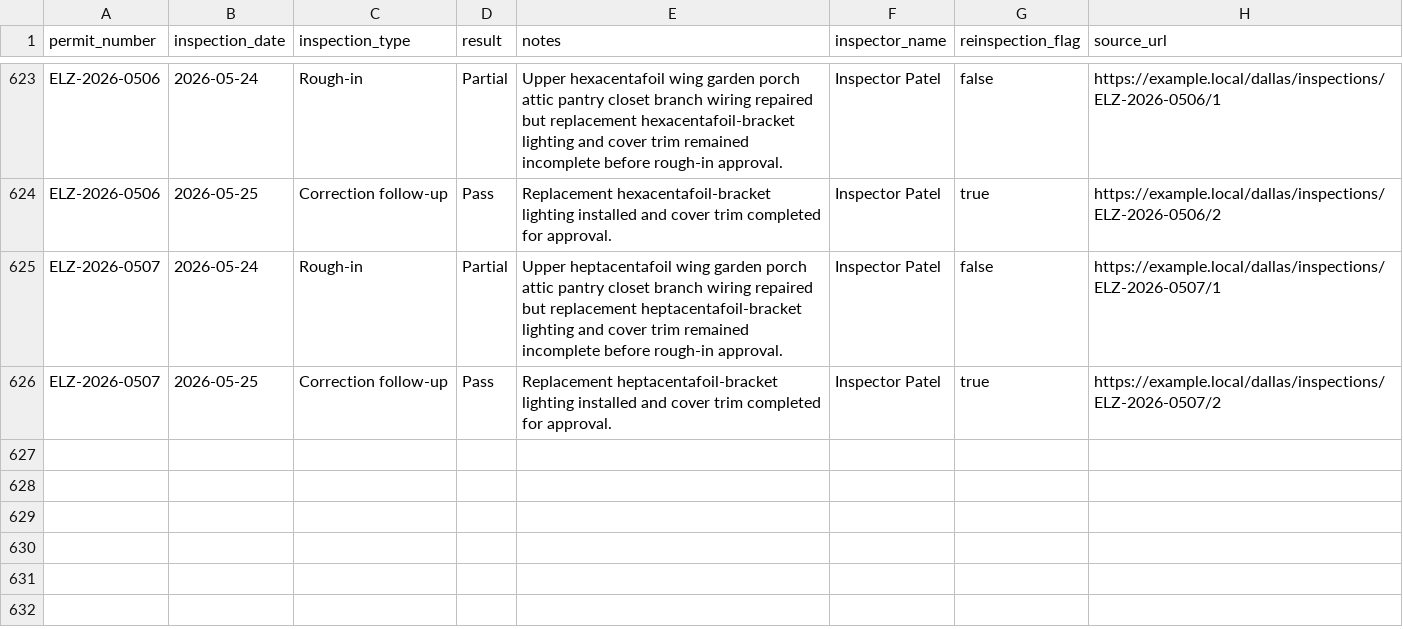
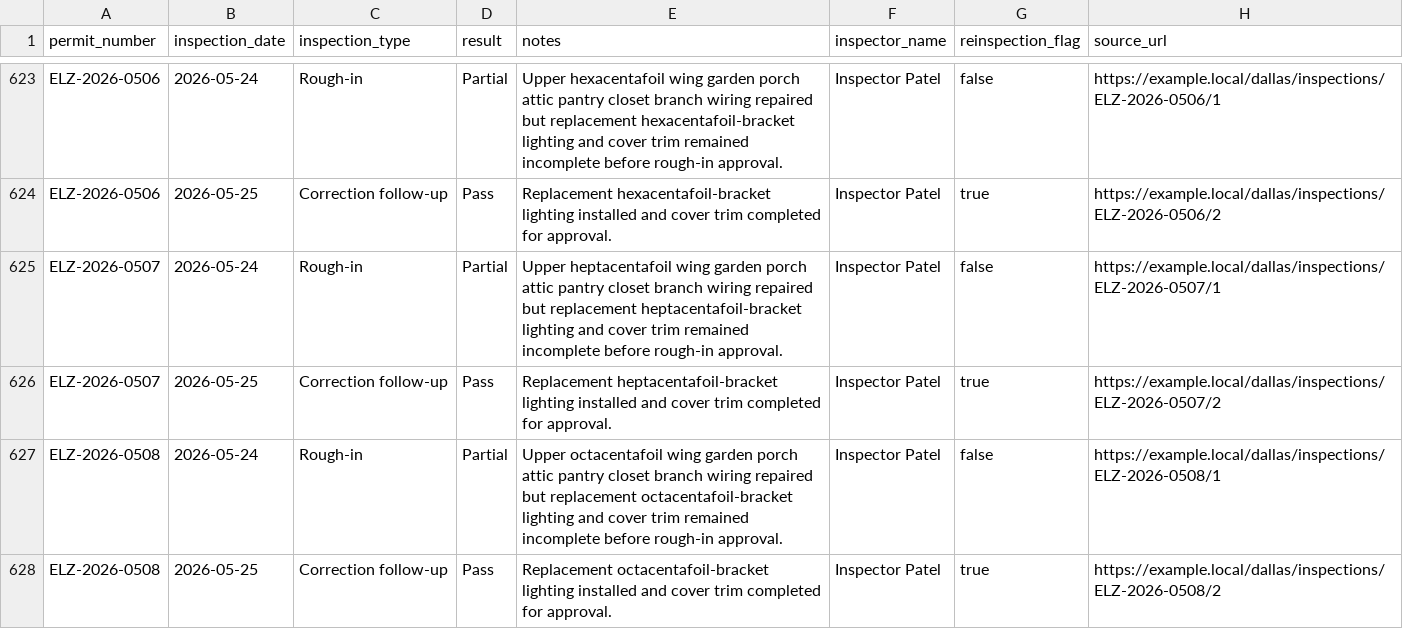
Before and after one commit to matthoffner/tuner-landing, a CSV file: generated/raw/dallas-electrician-import-sample-v2/inspections.csv, drawn as a sheet; only a part is shown, gaps mark what is left out.

```diff
--- a/generated/raw/dallas-electrician-import-sample-v2/inspections.csv
+++ b/generated/raw/dallas-electrician-import-sample-v2/inspections.csv
@@ -626 +626,3 @@ ELZ-2026-0507,2026-05-24,Rough-in,Partial,Upper heptacentafoil wing garden porch
 ELZ-2026-0507,2026-05-25,Correction follow-up,Pass,Replacement heptacentafoil-bracket lighting installed and cover trim completed for approval.,Inspector Patel,true,https://example.local/dallas/inspections/ELZ-2026-0507/2
+ELZ-2026-0508,2026-05-24,Rough-in,Partial,Upper octacentafoil wing garden porch attic pantry closet branch wiring repaired but replacement octacentafoil-bracket lighting and cover trim remained incomplete before rough-in approval.,Inspector Patel,false,https://example.local/dallas/inspections/ELZ-2026-0508/1
+ELZ-2026-0508,2026-05-25,Correction follow-up,Pass,Replacement octacentafoil-bracket lighting installed and cover trim completed for approval.,Inspector Patel,true,https://example.local/dallas/inspections/ELZ-2026-0508/2
```
Also changed, not shown: generated/raw/dallas-electrician-import-sample-v2/permits.csv, 23 other files.
